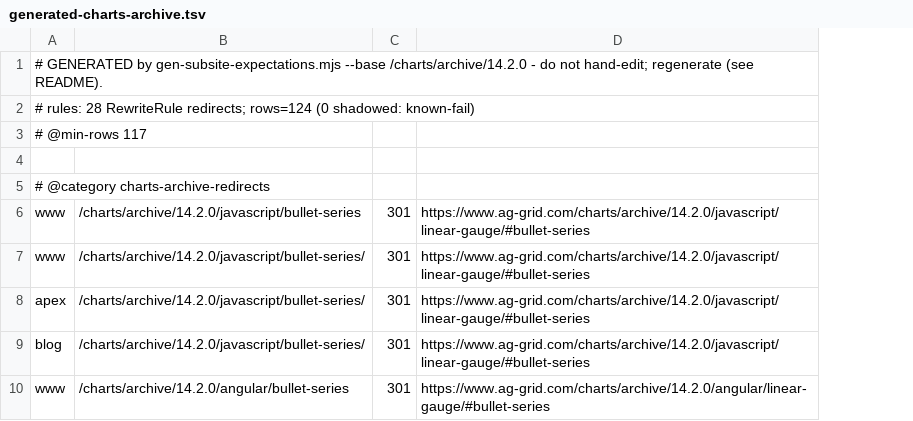
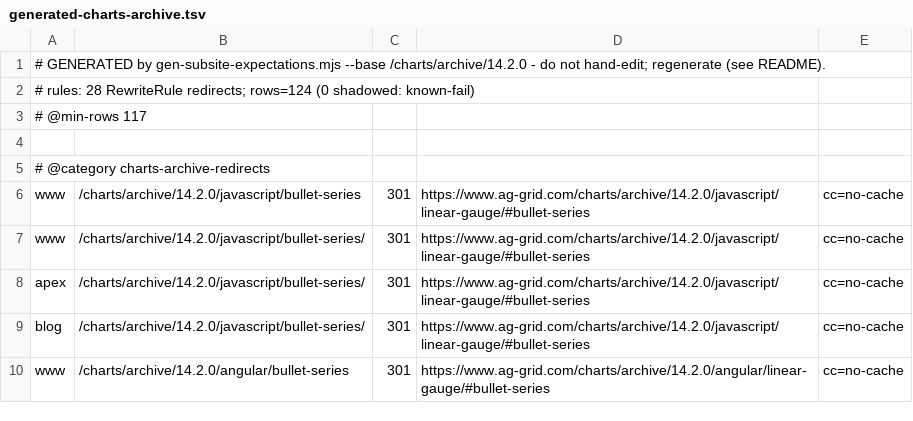
Before and after one commit to ag-grid/ag-grid, a TSV file: documentation/ag-grid-docs/testing/htaccess-harness/expectations/generated-charts-archive.tsv, drawn as a sheet; only a part is shown; the diff names each change by its address in the sheet, - before the commit and + after, or states it on an @@ line.

```diff
--- a/documentation/ag-grid-docs/testing/htaccess-harness/expectations/generated-charts-archive.tsv
+++ b/documentation/ag-grid-docs/testing/htaccess-harness/expectations/generated-charts-archive.tsv
+column E, rows 6-10: all cc=no-cache
```
Also changed, not shown: documentation/ag-grid-docs/testing/htaccess-harness/expectations/curated.tsv, documentation/ag-grid-docs/testing/htaccess-harness/expectations/edge.tsv, 12 other files.
